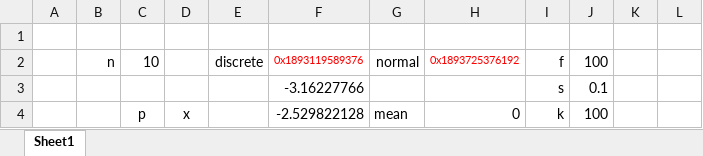
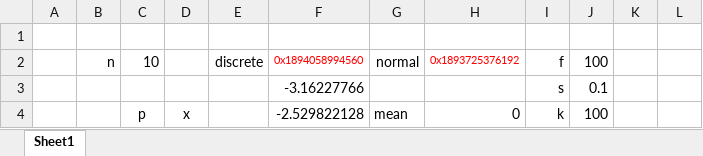
Before and after one commit to Zimeng-He/xll_ml, an Excel workbook: xlsx/final.xlsx, sheet Sheet1, drawn as a sheet; only a part is shown; values as stored, in another font and other column widths than the file's, no borders; charts and pictures not drawn; the diff names each change by its address in the sheet, - before the commit and + after, or states it on an @@ line.

```diff
--- a/xlsx/final.xlsx (sheet Sheet1)
+++ b/xlsx/final.xlsx (sheet Sheet1)
-F2: 0x1893119589376
+F2: 0x1894058994560
```
Also changed, not shown: 1 other file.
